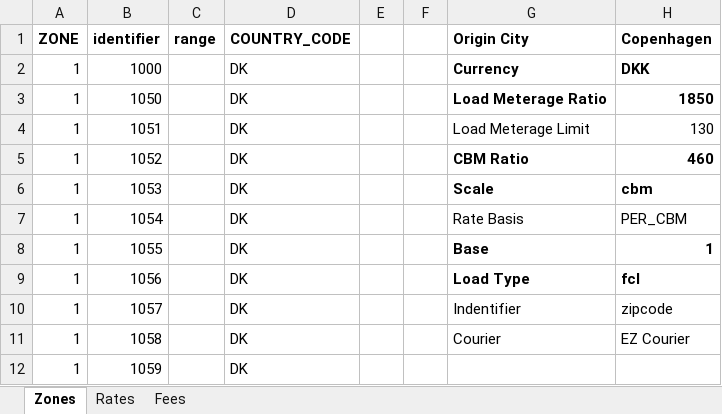
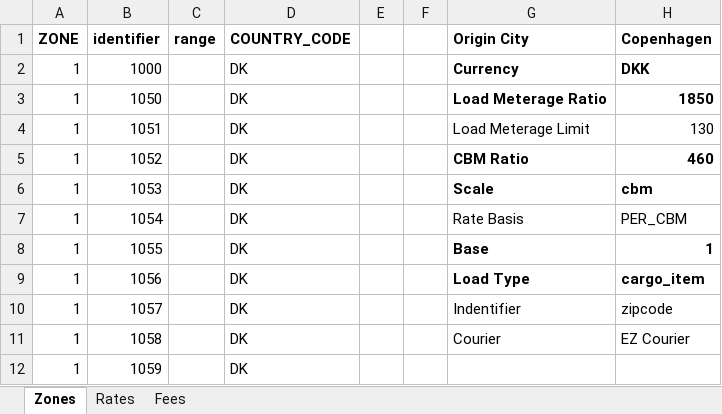
Before and after one commit to romikoops/polaris_clone, an Excel workbook: db/dummydata/es_trucking.xlsx, sheet Zones, drawn as a sheet; only a part is shown; values as stored, in another font and other column widths than the file's, no borders; charts and pictures not drawn; the diff names each change by its address in the sheet, - before the commit and + after, or states it on an @@ line.

```diff
--- a/db/dummydata/es_trucking.xlsx (sheet Zones)
+++ b/db/dummydata/es_trucking.xlsx (sheet Zones)
-H9 (Copenhagen): fcl
+H9 (Copenhagen): cargo_item
```
Also changed, not shown: sheet Rates, 10 other files.
